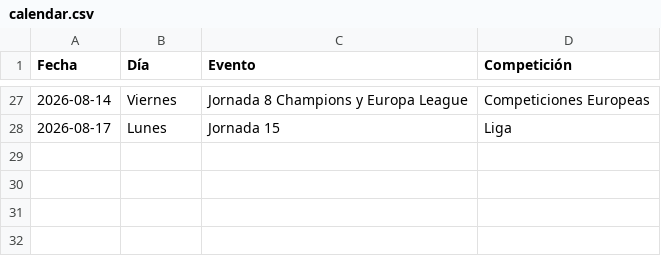
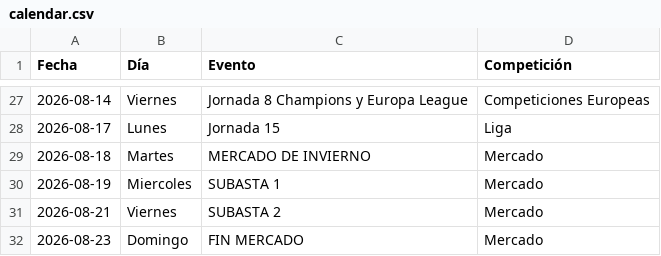
Before and after one commit to superligalv/SLV-Tools, a CSV file: calendar.csv, drawn as a sheet; only a part is shown, gaps mark what is left out; the diff names each change by its address in the sheet, - before the commit and + after, or states it on an @@ line.

Commit message:
Calendar updated

```diff
--- a/calendar.csv
+++ b/calendar.csv
+row 29: 2026-08-18 | Martes | MERCADO DE INVIERNO | Mercado
+row 30: 2026-08-19 | Miercoles | SUBASTA 1 | Mercado
+row 31: 2026-08-21 | Viernes | SUBASTA 2 | Mercado
+row 32: 2026-08-23 | Domingo | FIN MERCADO | Mercado
```
